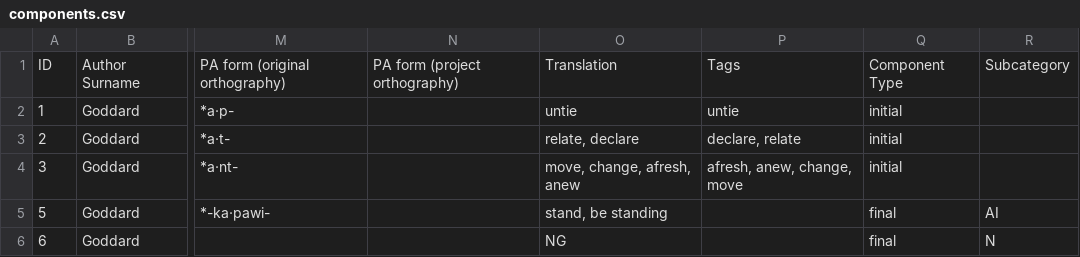
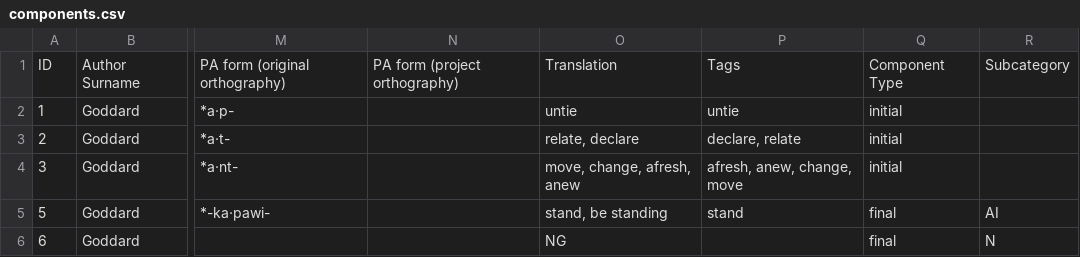
Before and after one commit to dwhieb/Nisinoon, a CSV file: data/csv/Abenaki/components.csv, drawn as a sheet; only a part is shown, gaps mark what is left out; the diff names each change by its address in the sheet, - before the commit and + after, or states it on an @@ line.

Commit message:
DATA: Abenaki
[skip ci]

```diff
--- a/data/csv/Abenaki/components.csv
+++ b/data/csv/Abenaki/components.csv
-P5: (empty)
+P5: stand
```
Also changed, not shown: 1 other file.
